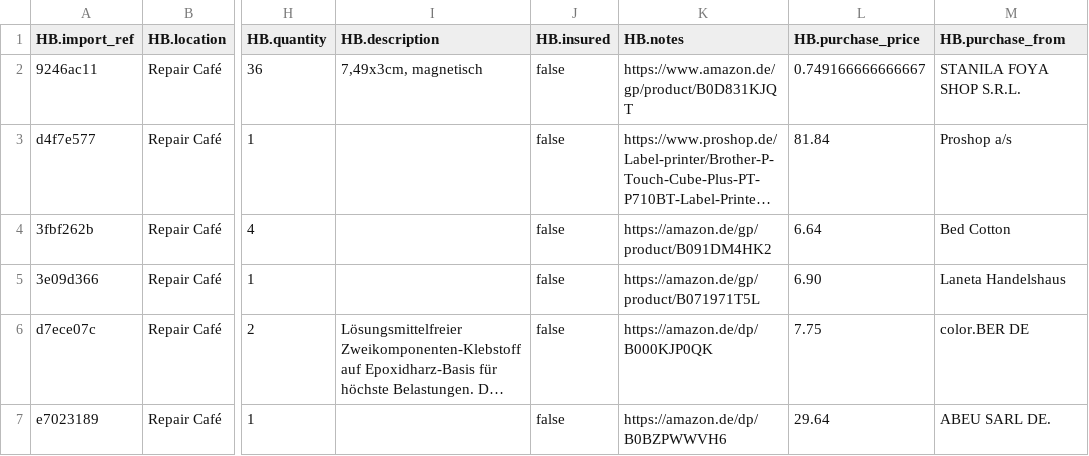
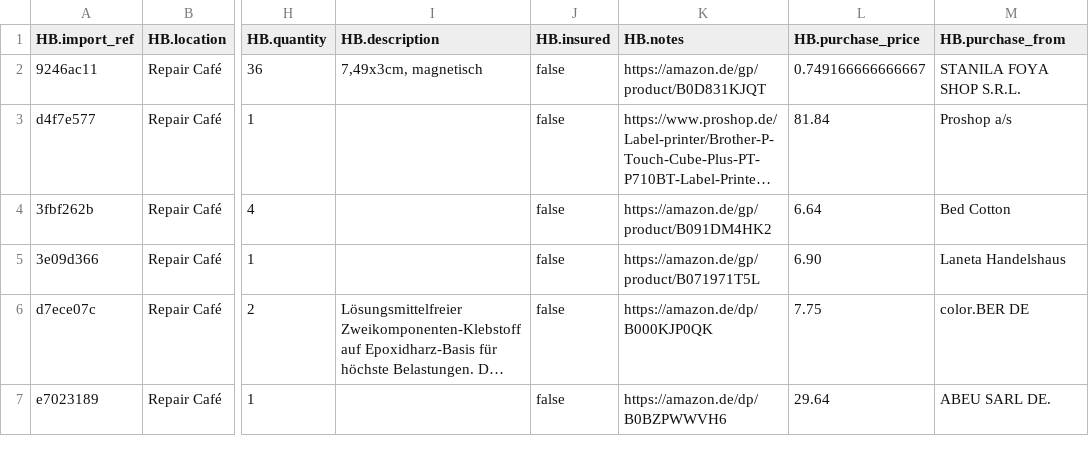
Before and after one commit to makerspace-gt/GehT-weiter-fund, a CSV file: HomeBox Inventarliste.csv, drawn as a sheet; only a part is shown, gaps mark what is left out; long unchanged cells end in …; the diff names each change by its address in the sheet, - before the commit and + after, or states it on an @@ line.

```diff
--- a/HomeBox Inventarliste.csv
+++ b/HomeBox Inventarliste.csv
-K2 (HB.notes): https://www.amazon.de/gp/product/B0D831KJQT
+K2 (HB.notes): https://amazon.de/gp/product/B0D831KJQT
```
